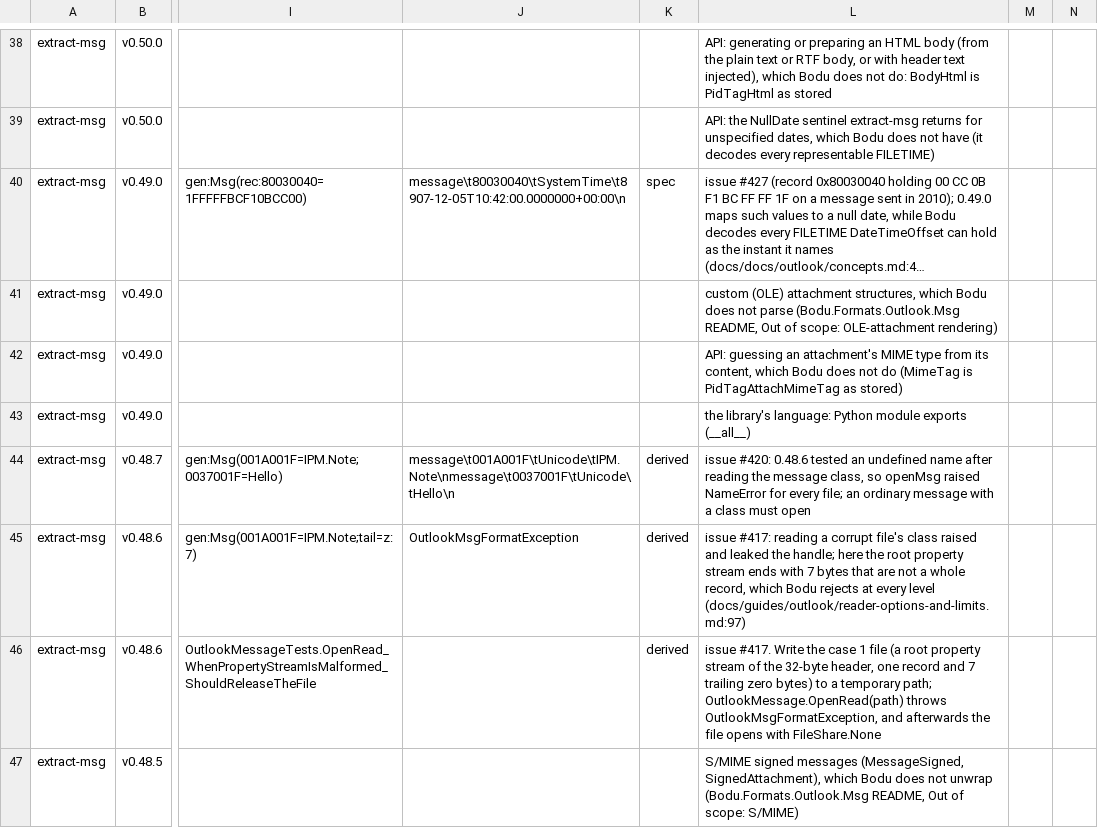
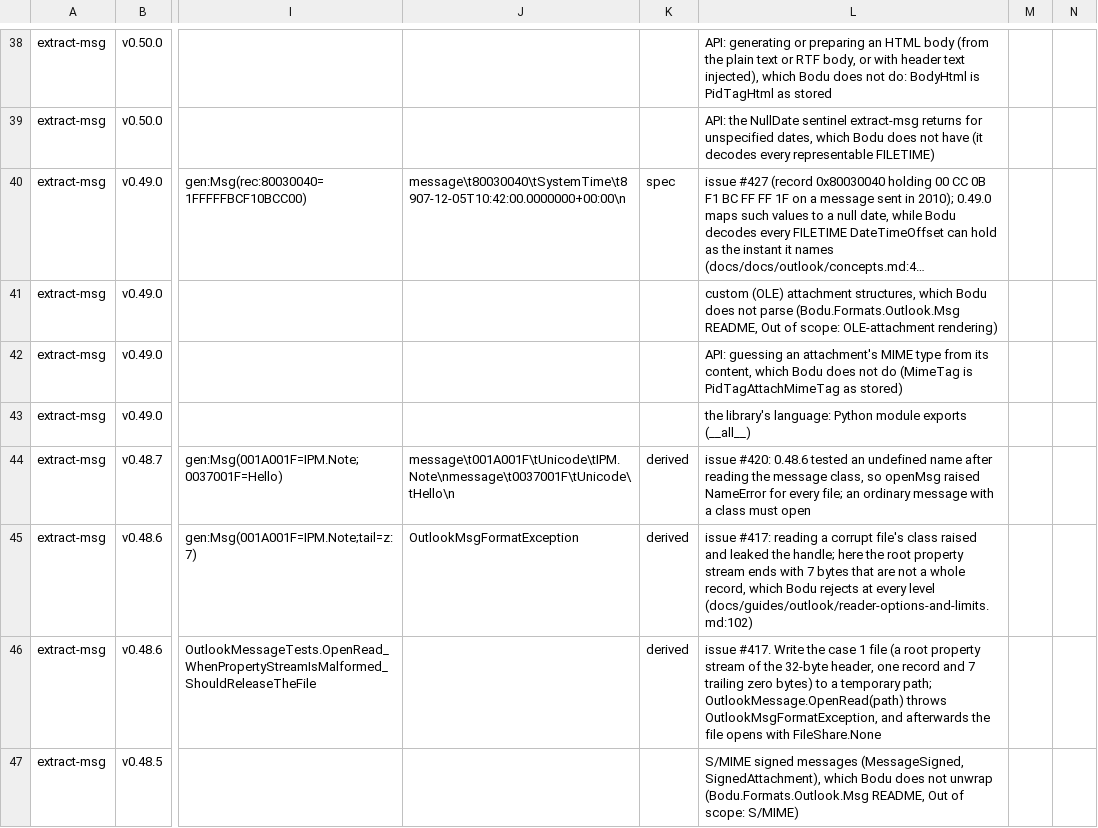
Before and after one commit to bslater/bodu, a CSV file: corpus/msg/fixes/extract-msg-fixes.csv, drawn as a sheet; only a part is shown, gaps mark what is left out; long unchanged cells end in …; the diff covers the shown part only; the diff names each change by its address in the sheet, - before the commit and + after, or states it on an @@ line.

```diff
--- a/corpus/msg/fixes/extract-msg-fixes.csv
+++ b/corpus/msg/fixes/extract-msg-fixes.csv
-L45: …every level (docs/guides/outlook/reader-options-and-limits.md:97)
+L45: …every level (docs/guides/outlook/reader-options-and-limits.md:102)
```
Also changed, not shown: 13 edited cells elsewhere in this file, corpus/msg/fixes/kenjiuno-msgreader-fixes.csv, corpus/pst/fixes/java-libpst-fixes.csv, 47 other files.
